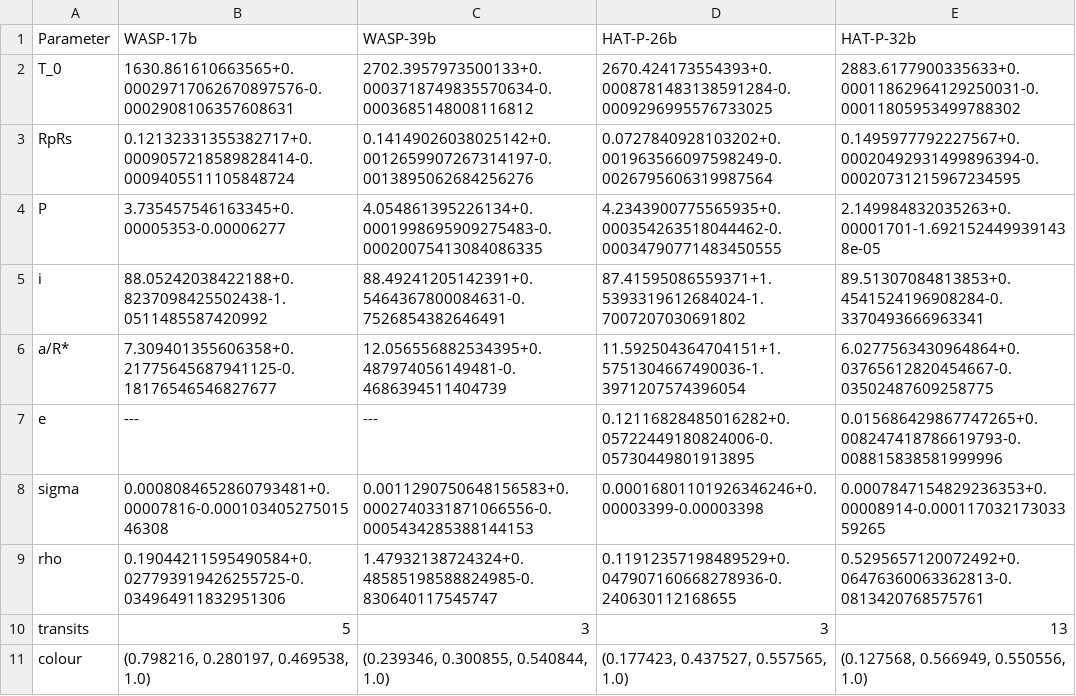
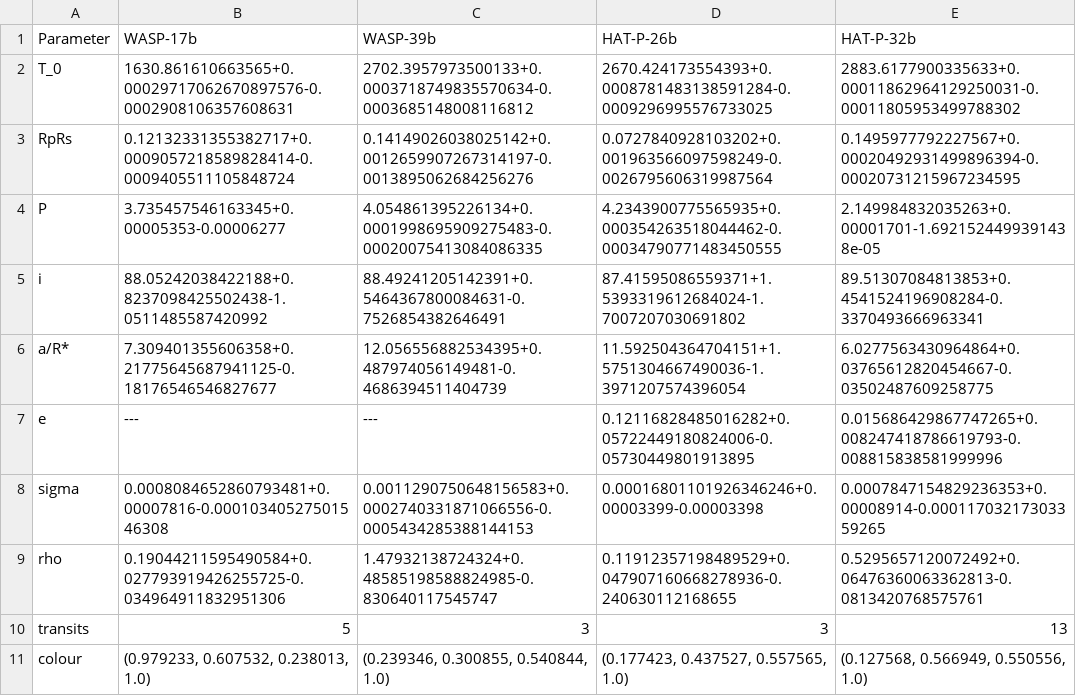
Before and after one commit to hrwakeford/MSci2022_TESS, a CSV file: Transit_fitting/Figures_poster/parameters.csv, drawn as a sheet.

```diff
--- a/Transit_fitting/Figures_poster/parameters.csv
+++ b/Transit_fitting/Figures_poster/parameters.csv
@@ -10,2 +10,2 @@ rho,0.19044211595490584+0.027793919426255725-0.034964911832951306,1.479321387243
 transits,5,3,3,13
-colour,"(0.798216, 0.280197, 0.469538, 1.0)","(0.239346, 0.300855, 0.540844, 1.0)","(0.177423, 0.437527, 0.557565, 1.0)","(0.127568, 0.566949, 0.550556, 1.0)"
+colour,"(0.979233, 0.607532, 0.238013, 1.0)","(0.239346, 0.300855, 0.540844, 1.0)","(0.177423, 0.437527, 0.557565, 1.0)","(0.127568, 0.566949, 0.550556, 1.0)"
```
Also changed, not shown: Transit_fitting/Figures_poster/measured_wasp_17b_params.csv, 2 other files.
